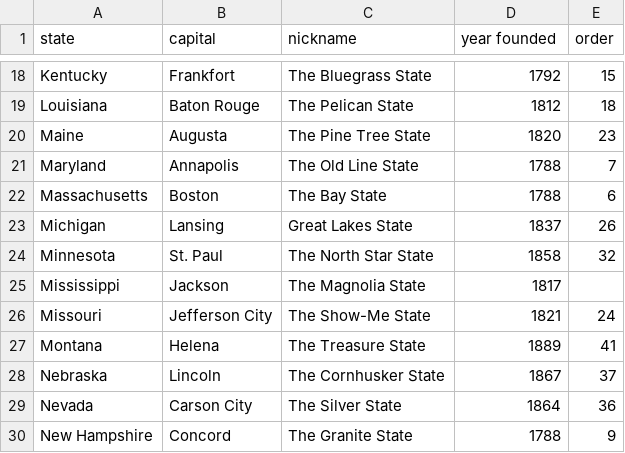
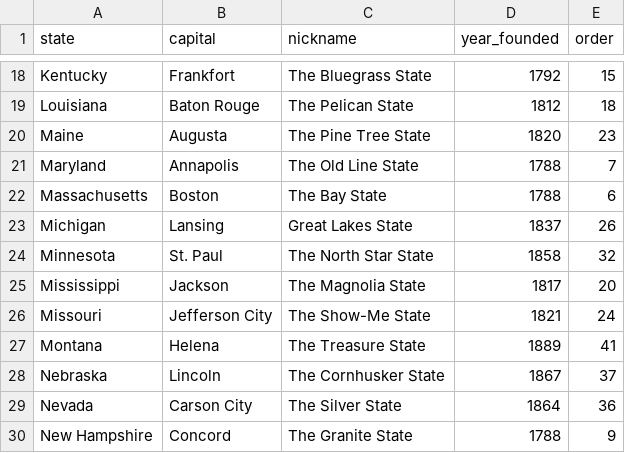
Before and after one commit to craighillelson/states_trivia_quiz, a CSV file: states_trivia.csv, drawn as a sheet; only a part is shown, gaps mark what is left out; the diff names each change by its address in the sheet, - before the commit and + after, or states it on an @@ line.

Commit message:
update states_trivia.csv
added the order in which Missouri was admitted

```diff
--- a/states_trivia.csv
+++ b/states_trivia.csv
-D1: year founded
+D1: year_founded
-E25 (order): (empty)
+E25 (order): 20
```
